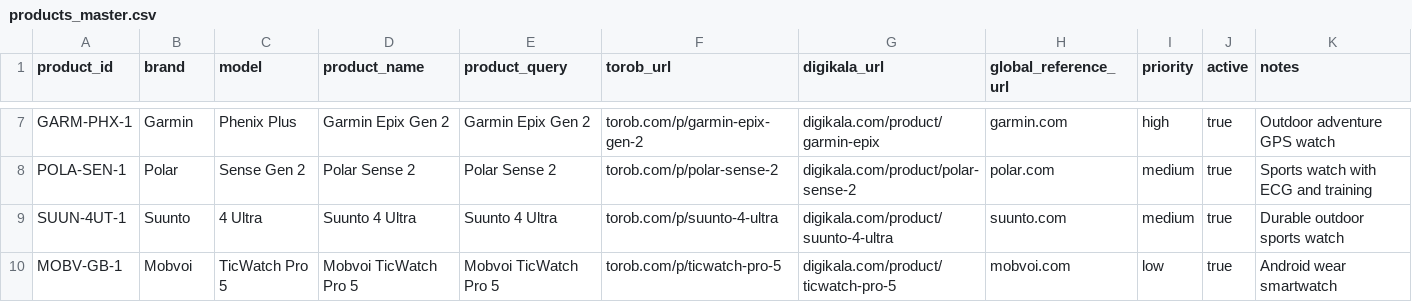
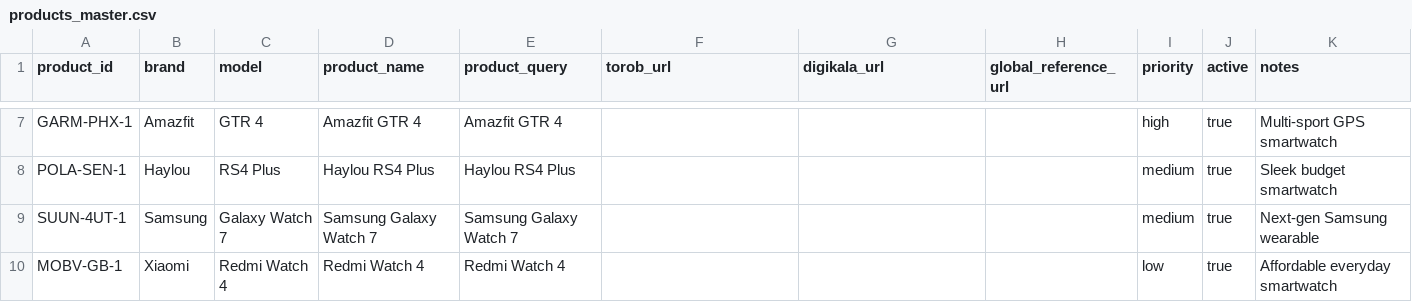
Before and after one commit to SZohari/pricepilot-ai, a CSV file: data/raw/products_master.csv, drawn as a sheet; only a part is shown, gaps mark what is left out; the diff covers the shown part only; the diff names each change by its address in the sheet, - before the commit and + after, or states it on an @@ line.

```diff
--- a/data/raw/products_master.csv
+++ b/data/raw/products_master.csv
-B7 (brand): Garmin
+B7 (brand): Amazfit
-C7 (model): Phenix Plus
+C7 (model): GTR 4
-D7 (product_name): Garmin Epix Gen 2
+D7 (product_name): Amazfit GTR 4
-E7 (product_query): Garmin Epix Gen 2
+E7 (product_query): Amazfit GTR 4
-F7 (torob_url): torob.com/p/garmin-epix-gen-2
+F7 (torob_url): (empty)
-G7 (digikala_url): digikala.com/product/garmin-epix
+G7 (digikala_url): (empty)
-H7 (global_reference_url): garmin.com
+H7 (global_reference_url): (empty)
-K7 (notes): Outdoor adventure GPS watch
+K7 (notes): Multi-sport GPS smartwatch
-B8 (brand): Polar
+B8 (brand): Haylou
-C8 (model): Sense Gen 2
+C8 (model): RS4 Plus
-D8 (product_name): Polar Sense 2
+D8 (product_name): Haylou RS4 Plus
-E8 (product_query): Polar Sense 2
+E8 (product_query): Haylou RS4 Plus
-F8 (torob_url): torob.com/p/polar-sense-2
+F8 (torob_url): (empty)
-G8 (digikala_url): digikala.com/product/polar-sense-2
+G8 (digikala_url): (empty)
-H8 (global_reference_url): polar.com
+H8 (global_reference_url): (empty)
-K8 (notes): Sports watch with ECG and training
+K8 (notes): Sleek budget smartwatch
-B9 (brand): Suunto
+B9 (brand): Samsung
-C9 (model): 4 Ultra
+C9 (model): Galaxy Watch 7
-D9 (product_name): Suunto 4 Ultra
+D9 (product_name): Samsung Galaxy Watch 7
-E9 (product_query): Suunto 4 Ultra
+E9 (product_query): Samsung Galaxy Watch 7
-F9 (torob_url): torob.com/p/suunto-4-ultra
+F9 (torob_url): (empty)
-G9 (digikala_url): digikala.com/product/suunto-4-ultra
+G9 (digikala_url): (empty)
-H9 (global_reference_url): suunto.com
+H9 (global_reference_url): (empty)
-K9 (notes): Durable outdoor sports watch
+K9 (notes): Next-gen Samsung wearable
-B10 (brand): Mobvoi
+B10 (brand): Xiaomi
-C10 (model): TicWatch Pro 5
+C10 (model): Redmi Watch 4
-D10 (product_name): Mobvoi TicWatch Pro 5
+D10 (product_name): Redmi Watch 4
-E10 (product_query): Mobvoi TicWatch Pro 5
+E10 (product_query): Redmi Watch 4
-F10 (torob_url): torob.com/p/ticwatch-pro-5
+F10 (torob_url): (empty)
-G10 (digikala_url): digikala.com/product/ticwatch-pro-5
+G10 (digikala_url): (empty)
-H10 (global_reference_url): mobvoi.com
+H10 (global_reference_url): (empty)
-K10 (notes): Android wear smartwatch
+K10 (notes): Affordable everyday smartwatch
```
Also changed, not shown: 36 edited cells elsewhere in this file, 3 other files.
